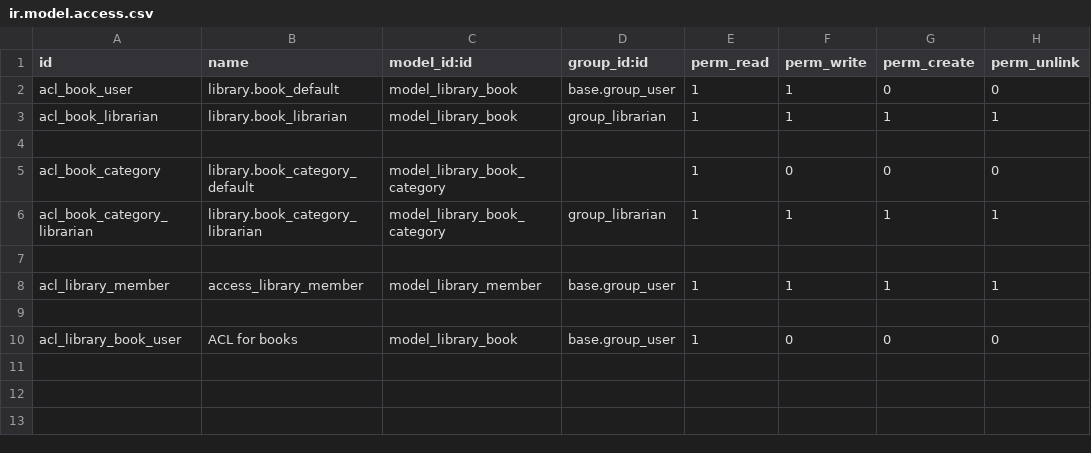
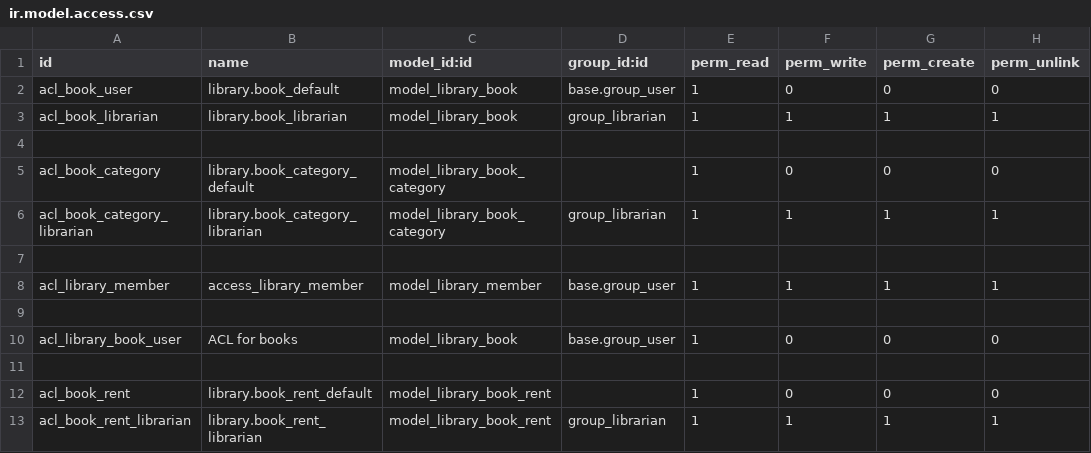
Before and after one commit to crisaianvergara/odoo-reviewer, a CSV file: my_library/security/ir.model.access.csv, drawn as a sheet.

Commit message:
[IMP] my _library: Changing the user that performs an action.

```diff
--- a/my_library/security/ir.model.access.csv
+++ b/my_library/security/ir.model.access.csv
@@ -1,3 +1,3 @@
 id,name,model_id:id,group_id:id,perm_read,perm_write,perm_create,perm_unlink
-acl_book_user,library.book_default,model_library_book,base.group_user,1,1,0,0
+acl_book_user,library.book_default,model_library_book,base.group_user,1,0,0,0
 acl_book_librarian,library.book_librarian,model_library_book,group_librarian,1,1,1,1
@@ -10 +10,4 @@ acl_library_member,access_library_member,model_library_member,base.group_user,1,
 acl_library_book_user,ACL for books,model_library_book,base.group_user,1,0,0,0
+
+acl_book_rent,library.book_rent_default,model_library_book_rent,,1,0,0,0
+acl_book_rent_librarian,library.book_rent_librarian,model_library_book_rent,group_librarian,1,1,1,1
```
Also changed, not shown: 5 other files.
